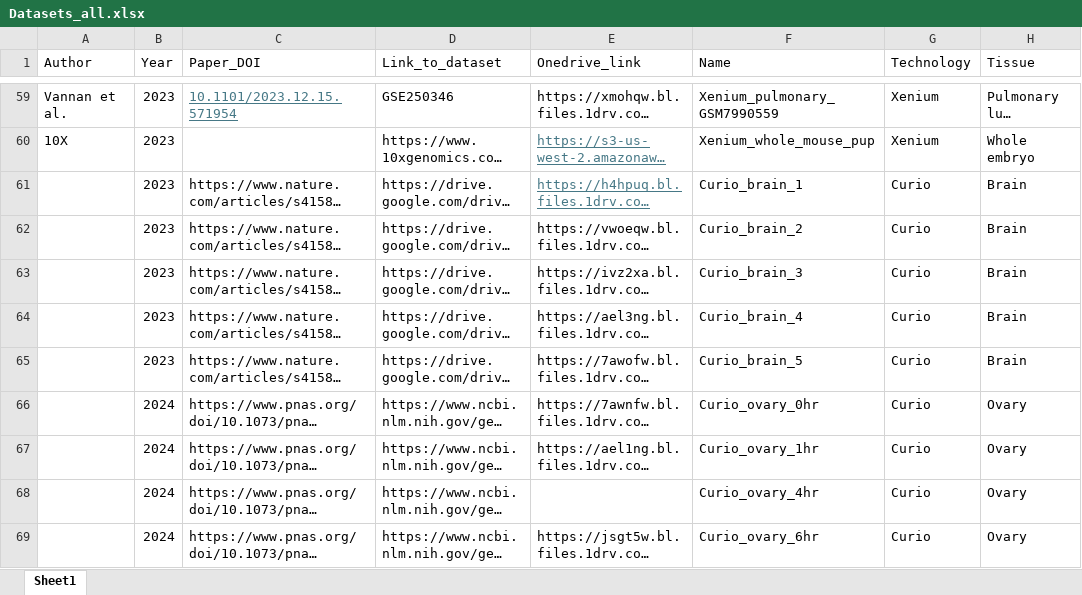
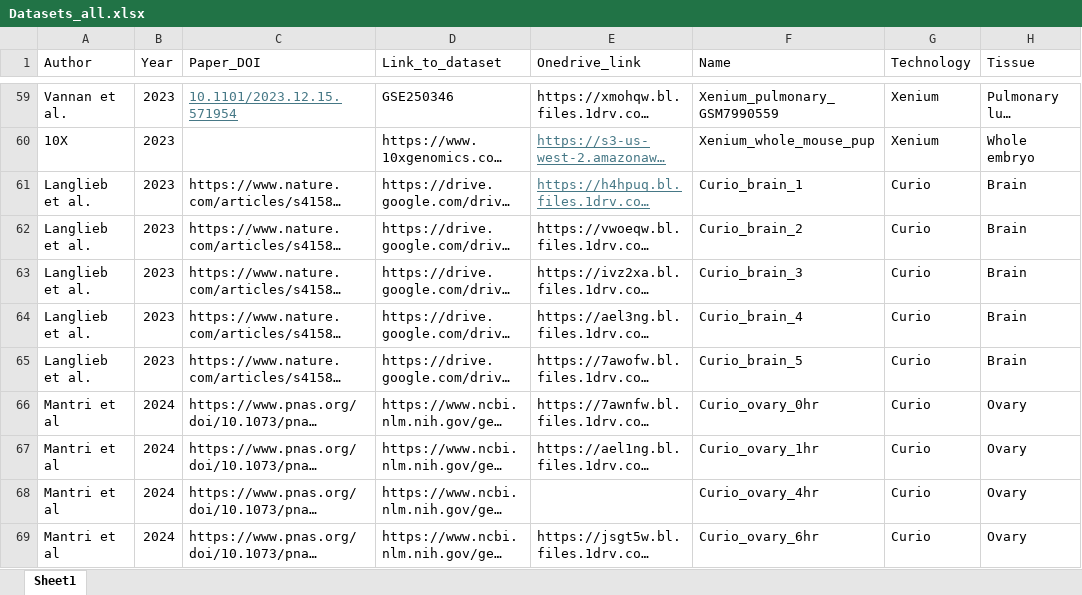
Before and after one commit to BKover99/Pseudovisium, an Excel workbook: Datasets_all.xlsx, sheet Sheet1, drawn as a sheet; only a part is shown, gaps mark what is left out; long unchanged cells end in …; values as stored, in another font and other column widths than the file's, no borders; the diff covers the shown part only; the diff names each change by its address in the sheet, - before the commit and + after, or states it on an @@ line.

```diff
--- a/Datasets_all.xlsx (sheet Sheet1)
+++ b/Datasets_all.xlsx (sheet Sheet1)
-A61:A65 (Author): (empty)
+A61:A65 (Author): Langlieb et al.
-A66:A69 (Author): (empty)
+A66:A69 (Author): Mantri et al
```
Also changed, not shown: 23 edited cells elsewhere in this sheet, 1 other file.
